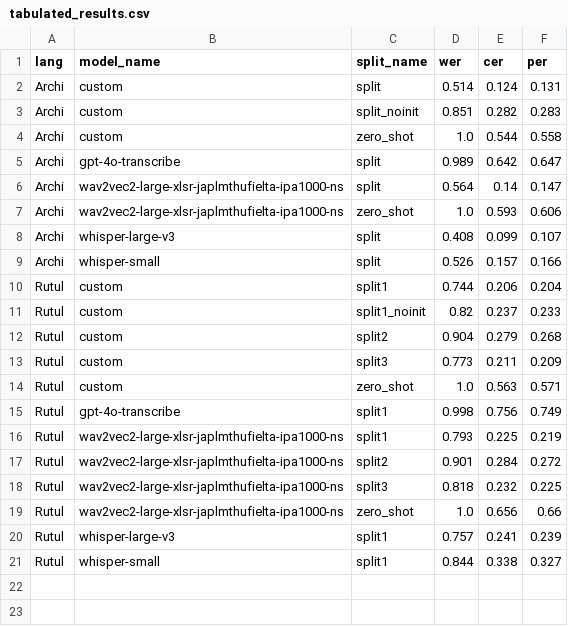
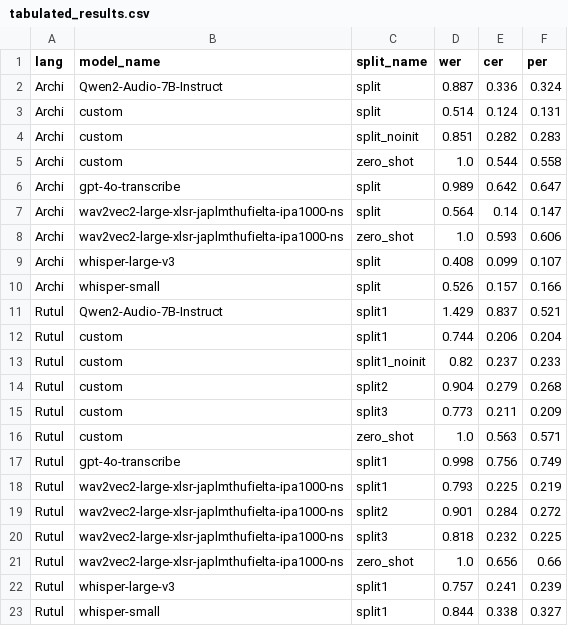
Before and after one commit to mahesh-ak/north_caucasian_asr, a CSV file: results/tabulated_results.csv, drawn as a sheet.

Commit message:
feat: add preliminary qwen2-audio results

```diff
--- a/results/tabulated_results.csv
+++ b/results/tabulated_results.csv
@@ -1,2 +1,3 @@
 lang,model_name,split_name,wer,cer,per
+Archi,Qwen2-Audio-7B-Instruct,split,0.887,0.336,0.324
 Archi,custom,split,0.514,0.124,0.131
@@ -9,2 +10,3 @@ Archi,whisper-large-v3,split,0.408,0.099,0.107
 Archi,whisper-small,split,0.526,0.157,0.166
+Rutul,Qwen2-Audio-7B-Instruct,split1,1.429,0.837,0.521
 Rutul,custom,split1,0.744,0.206,0.204
```
Also changed, not shown: 7 other files.
